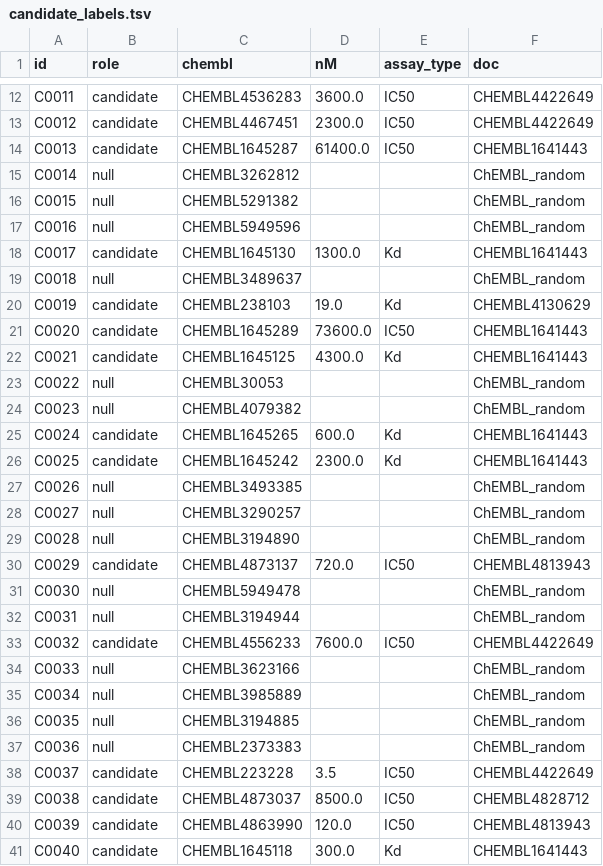
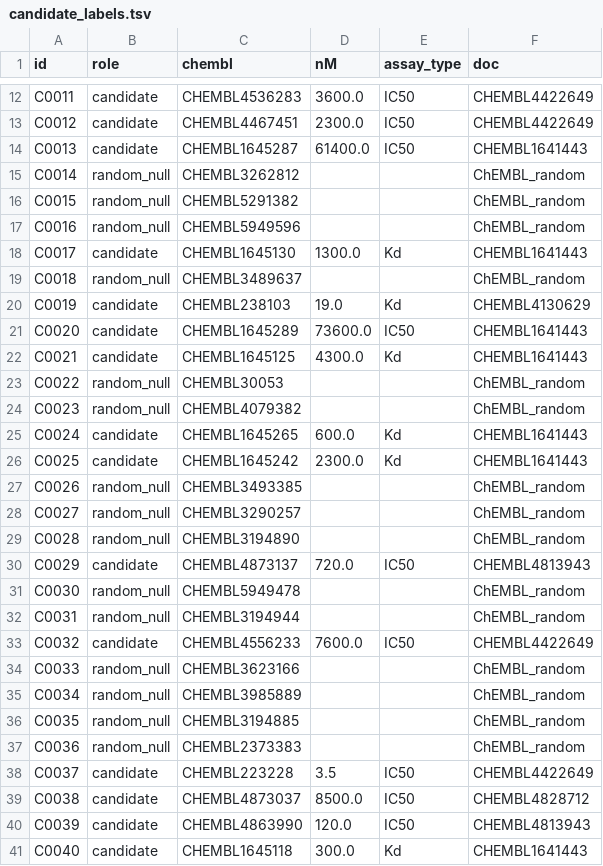
Before and after one commit to Qasim-Hussain-Code/hiv_multimodal_binder_campaign_pipeline, a TSV file: results/candidate_labels.tsv, drawn as a sheet; only a part is shown, gaps mark what is left out; the diff covers the shown part only.

```diff
--- a/results/candidate_labels.tsv
+++ b/results/candidate_labels.tsv
@@ -14,7 +14,7 @@ C0012	candidate	CHEMBL4467451	2300.0	IC50	CHEMBL4422649
 C0013	candidate	CHEMBL1645287	61400.0	IC50	CHEMBL1641443
-C0014	null	CHEMBL3262812			ChEMBL_random
-C0015	null	CHEMBL5291382			ChEMBL_random
-C0016	null	CHEMBL5949596			ChEMBL_random
+C0014	random_null	CHEMBL3262812			ChEMBL_random
+C0015	random_null	CHEMBL5291382			ChEMBL_random
+C0016	random_null	CHEMBL5949596			ChEMBL_random
 C0017	candidate	CHEMBL1645130	1300.0	Kd	CHEMBL1641443
-C0018	null	CHEMBL3489637			ChEMBL_random
+C0018	random_null	CHEMBL3489637			ChEMBL_random
 C0019	candidate	CHEMBL238103	19.0	Kd	CHEMBL4130629
@@ -22,17 +22,17 @@ C0020	candidate	CHEMBL1645289	73600.0	IC50	CHEMBL1641443
 C0021	candidate	CHEMBL1645125	4300.0	Kd	CHEMBL1641443
-C0022	null	CHEMBL30053			ChEMBL_random
-C0023	null	CHEMBL4079382			ChEMBL_random
+C0022	random_null	CHEMBL30053			ChEMBL_random
+C0023	random_null	CHEMBL4079382			ChEMBL_random
 C0024	candidate	CHEMBL1645265	600.0	Kd	CHEMBL1641443
 C0025	candidate	CHEMBL1645242	2300.0	Kd	CHEMBL1641443
-C0026	null	CHEMBL3493385			ChEMBL_random
-C0027	null	CHEMBL3290257			ChEMBL_random
-C0028	null	CHEMBL3194890			ChEMBL_random
+C0026	random_null	CHEMBL3493385			ChEMBL_random
+C0027	random_null	CHEMBL3290257			ChEMBL_random
+C0028	random_null	CHEMBL3194890			ChEMBL_random
 C0029	candidate	CHEMBL4873137	720.0	IC50	CHEMBL4813943
-C0030	null	CHEMBL5949478			ChEMBL_random
-C0031	null	CHEMBL3194944			ChEMBL_random
+C0030	random_null	CHEMBL5949478			ChEMBL_random
+C0031	random_null	CHEMBL3194944			ChEMBL_random
 C0032	candidate	CHEMBL4556233	7600.0	IC50	CHEMBL4422649
-C0033	null	CHEMBL3623166			ChEMBL_random
-C0034	null	CHEMBL3985889			ChEMBL_random
-C0035	null	CHEMBL3194885			ChEMBL_random
-C0036	null	CHEMBL2373383			ChEMBL_random
+C0033	random_null	CHEMBL3623166			ChEMBL_random
+C0034	random_null	CHEMBL3985889			ChEMBL_random
+C0035	random_null	CHEMBL3194885			ChEMBL_random
+C0036	random_null	CHEMBL2373383			ChEMBL_random
 C0037	candidate	CHEMBL223228	3.5	IC50	CHEMBL4422649
```
Also changed, not shown: 83 edited cells elsewhere in this file, 28 other files.
